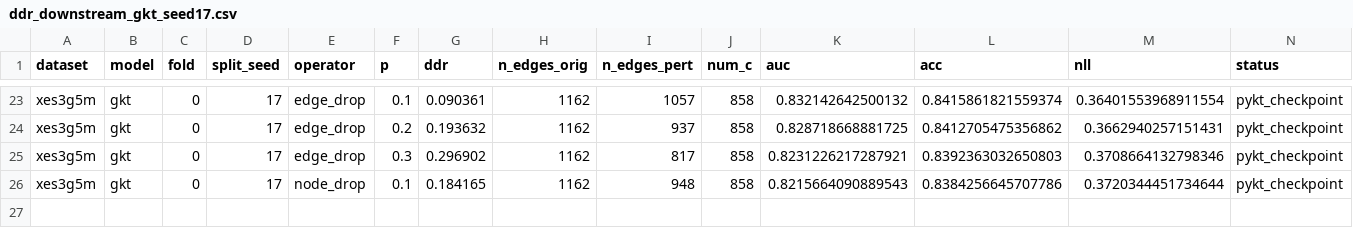
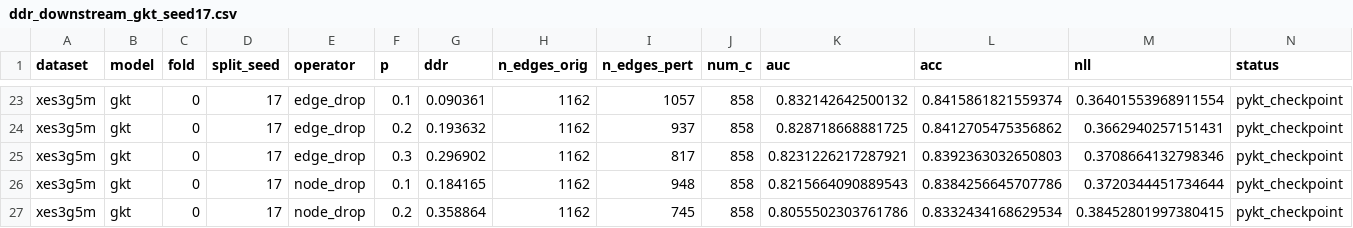
Before and after one commit to edu-risk-lab/leakage-controlled-kt-audit, a CSV file: results/q1/ddr_downstream_gkt/ddr_downstream_gkt_seed17.csv, drawn as a sheet; only a part is shown, gaps mark what is left out; the diff names each change by its address in the sheet, - before the commit and + after, or states it on an @@ line.

Commit message:
Update seed 17 results: add node_drop p=0.2 fold 0 (26/36 configurations)

```diff
--- a/results/q1/ddr_downstream_gkt/ddr_downstream_gkt_seed17.csv
+++ b/results/q1/ddr_downstream_gkt/ddr_downstream_gkt_seed17.csv
+row 27: xes3g5m | gkt | 0 | 17 | node_drop | 0.2 | 0.358864 | 1162 | 745 | 858 | 0.8055502303761786 | 0.8332434168629534 | 0.38452801997380415 | pykt_checkpoint
```
